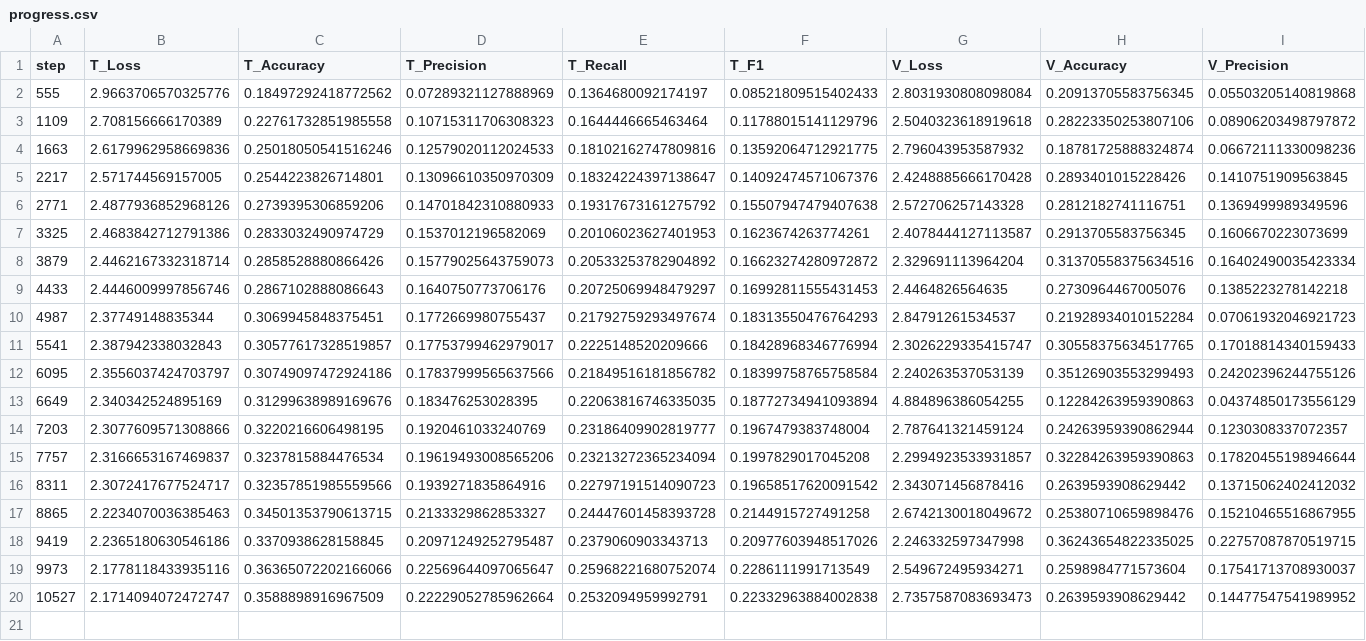
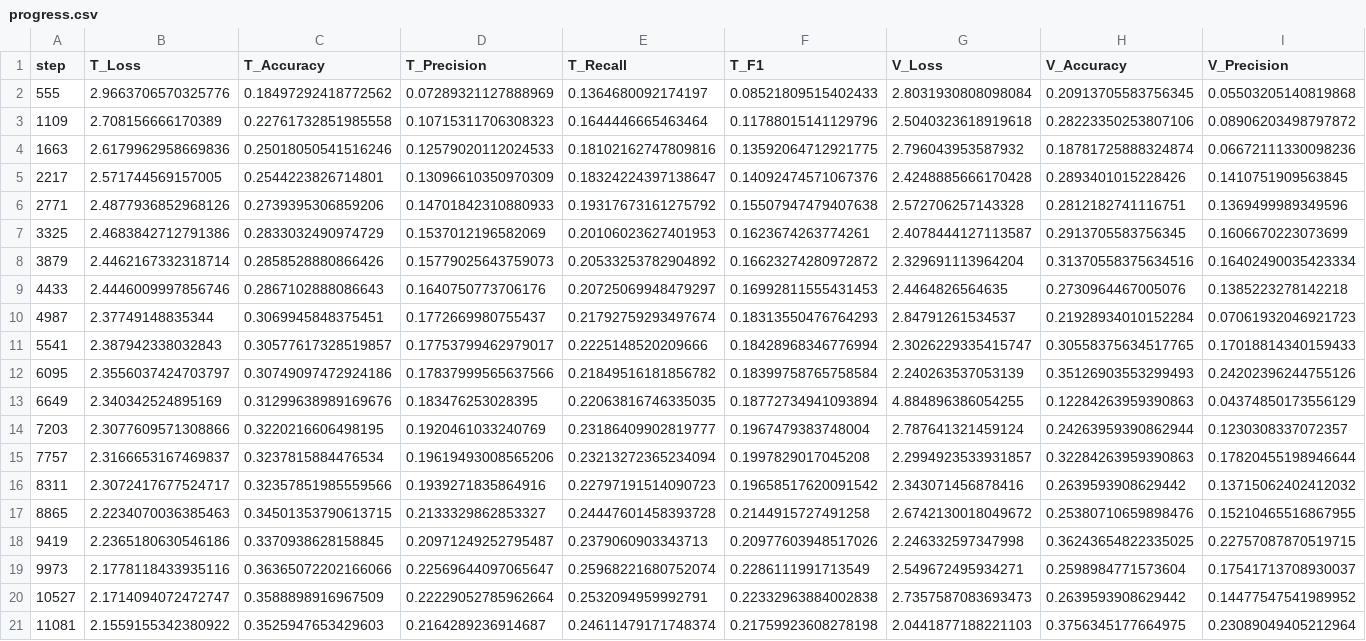
Before and after one commit to mehardsingh/point-transformer-cardinality-reduction, a CSV file: outputs/futher_prune_2/7/progress.csv, drawn as a sheet; only a part is shown; rows hold the shown columns only; the diff names each change by its address in the sheet, - before the commit and + after, or states it on an @@ line.

Commit message:
results

```diff
--- a/outputs/futher_prune_2/7/progress.csv
+++ b/outputs/futher_prune_2/7/progress.csv
+row 21: 11081 | 2.1559155342380922 | 0.3525947653429603 | 0.2164289236914687 | 0.24611479171748374 | 0.21759923608278198 | 2.0441877188221103 | 0.3756345177664975 | 0.23089049405212964
```
